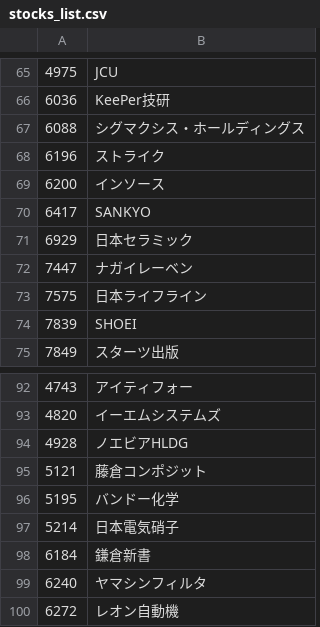
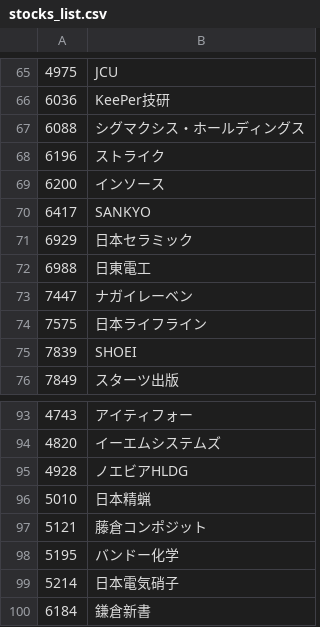
Before and after one commit to yj19870513/kabu-tracker, a CSV file: data/stocks_list.csv, drawn as a sheet; only a part is shown, gaps mark what is left out; the shorter side is filled out with more unchanged rows; the diff names each change by its address in the sheet, - before the commit and + after, or states it on an @@ line.

Commit message:
Sync data files: add 6988/5010, dividend and financial audit updates

```diff
--- a/data/stocks_list.csv
+++ b/data/stocks_list.csv
+row 72: 6988 | 日東電工
+row 96: 5010 | 日本精蝋
```
Also changed, not shown: 7 other files.
